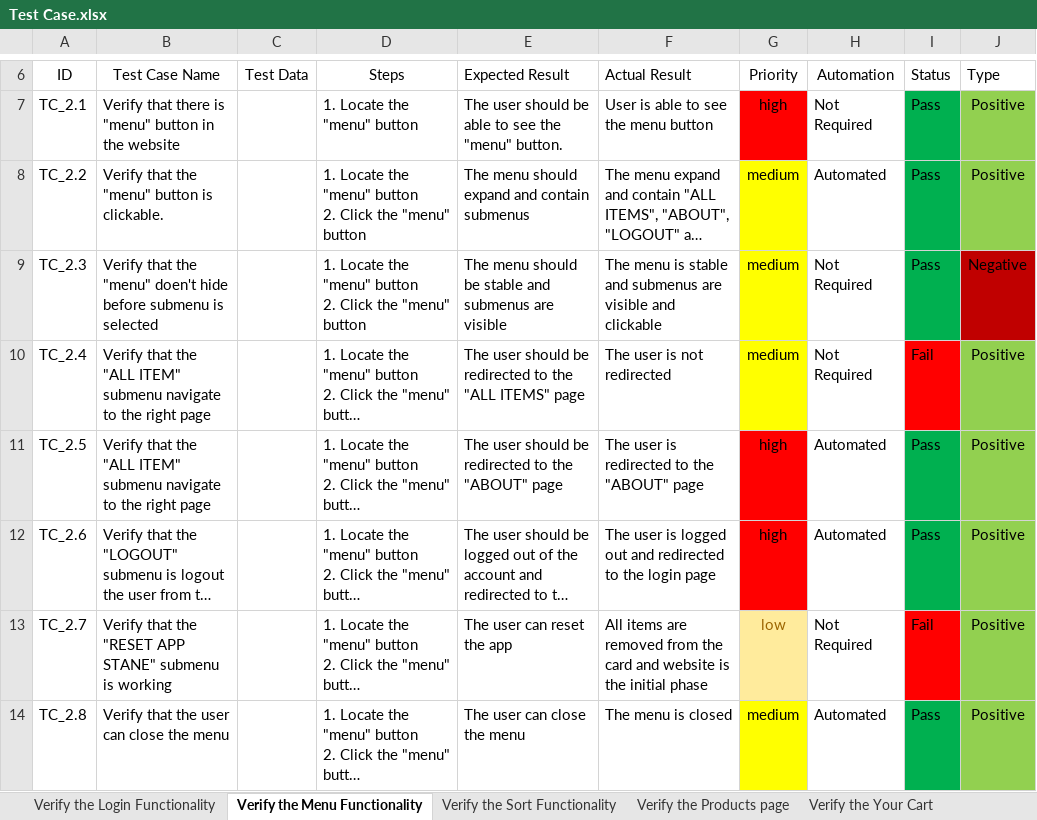
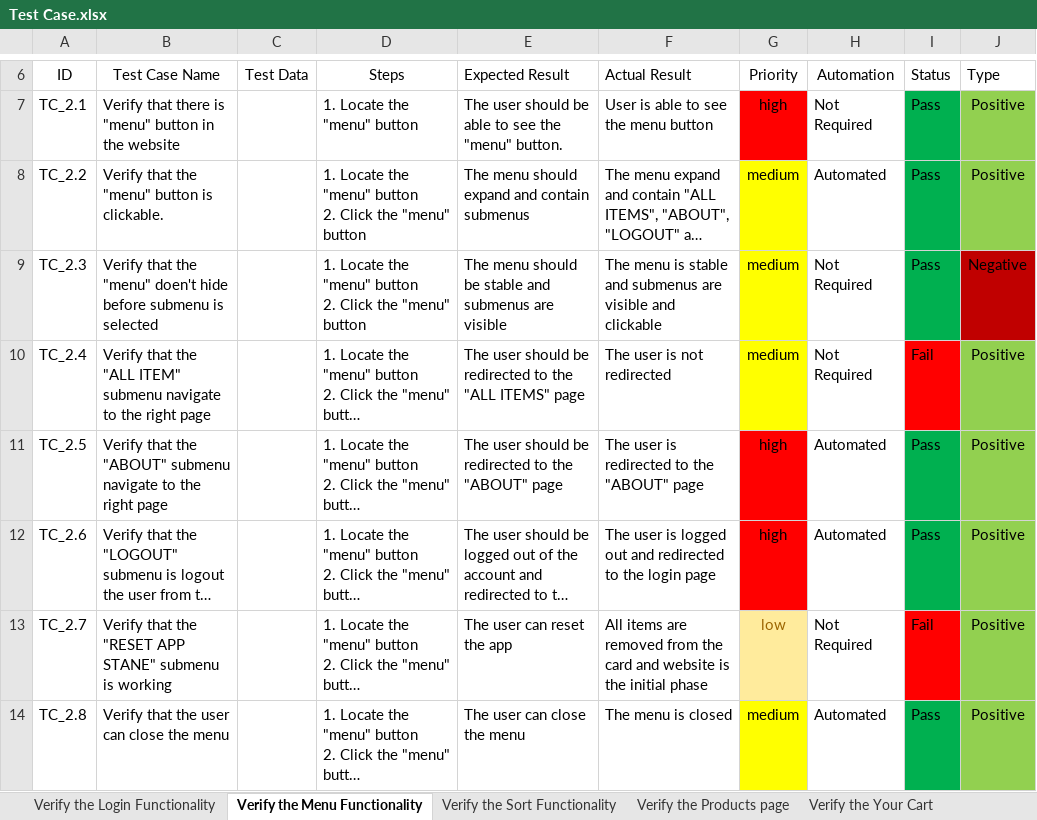
Before and after one commit to gogstar1899/Saucedemo-training-project, an Excel workbook: documentation/Test Case.xlsx, sheet Verify the Menu Functionality, drawn as a sheet; only a part is shown, gaps mark what is left out; long unchanged cells end in …; values as stored, in another font and other column widths than the file's, no borders; the diff names each change by its address in the sheet, - before the commit and + after, or states it on an @@ line.

Commit message:
Menu functionality specs

```diff
--- a/documentation/Test Case.xlsx (sheet Verify the Menu Functionality)
+++ b/documentation/Test Case.xlsx (sheet Verify the Menu Functionality)
-B11 (Test Case Name): …that the "ALL ITEM" submenu navigate…
+B11 (Test Case Name): …that the "ABOUT" submenu navigate…
```
Also changed, not shown: sheet Verify the Login Functionality, 7 other files.
